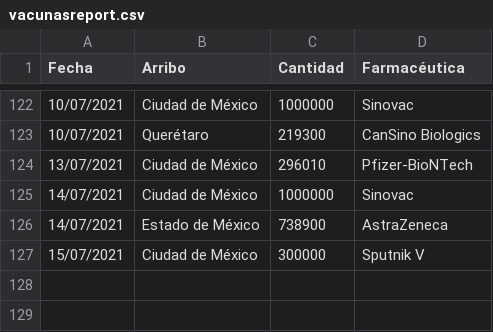
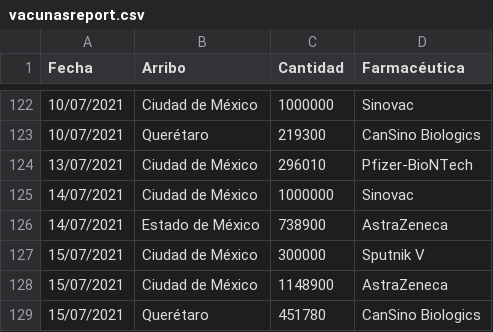
Before and after one commit to fdealbam/Vacunas, a CSV file: vacunasreport.csv, drawn as a sheet; only a part is shown, gaps mark what is left out; the diff names each change by its address in the sheet, - before the commit and + after, or states it on an @@ line.

Commit message:
Update vacunasreport.csv

```diff
--- a/vacunasreport.csv
+++ b/vacunasreport.csv
+row 128: 15/07/2021 | Ciudad de México | 1148900 | AstraZeneca
+row 129: 15/07/2021 | Querétaro | 451780 | CanSino Biologics
```
